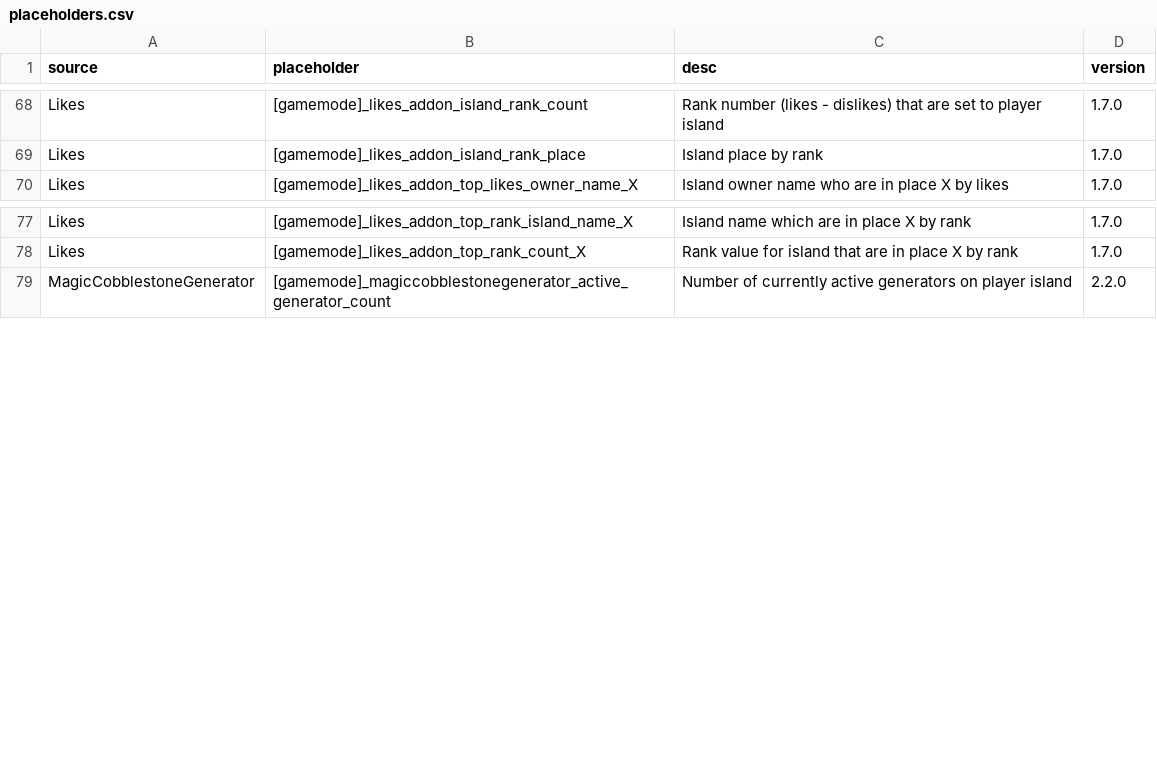
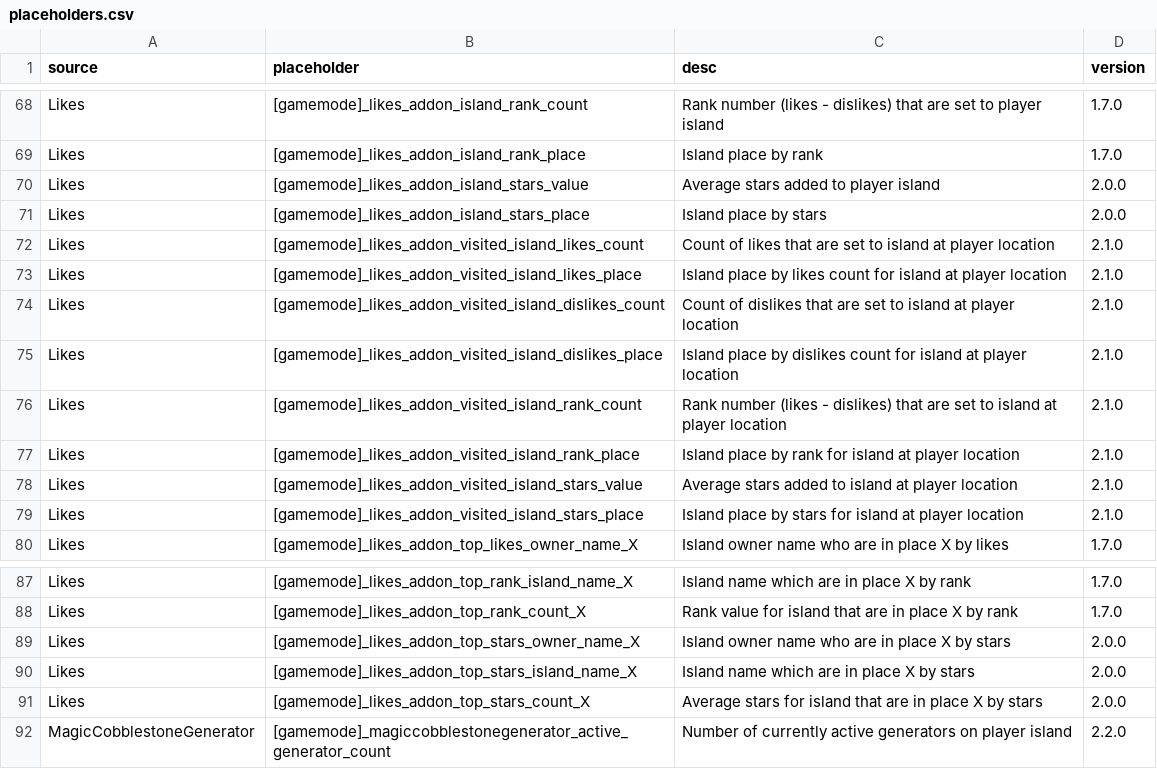
Before and after one commit to BentoBoxWorld/docs, a CSV file: data/placeholders.csv, drawn as a sheet; only a part is shown, gaps mark what is left out.

Commit message:
Populate with missing Likes addon placeholders.

```diff
--- a/data/placeholders.csv
+++ b/data/placeholders.csv
@@ -69,2 +69,12 @@ Likes,[gamemode]_likes_addon_island_rank_count,Rank number (likes - dislikes) th
 Likes,[gamemode]_likes_addon_island_rank_place,Island place by rank,1.7.0
+Likes,[gamemode]_likes_addon_island_stars_value,Average stars added to player island,2.0.0
+Likes,[gamemode]_likes_addon_island_stars_place,Island place by stars,2.0.0
+Likes,[gamemode]_likes_addon_visited_island_likes_count,Count of likes that are set to island at player location,2.1.0
+Likes,[gamemode]_likes_addon_visited_island_likes_place,Island place by likes count for island at player location,2.1.0
+Likes,[gamemode]_likes_addon_visited_island_dislikes_count,Count of dislikes that are set to island at player location,2.1.0
+Likes,[gamemode]_likes_addon_visited_island_dislikes_place,Island place by dislikes count for island at player location,2.1.0
+Likes,[gamemode]_likes_addon_visited_island_rank_count,Rank number (likes - dislikes) that are set to island at player location,2.1.0
+Likes,[gamemode]_likes_addon_visited_island_rank_place,Island place by rank for island at player location,2.1.0
+Likes,[gamemode]_likes_addon_visited_island_stars_value,Average stars added to island at player location,2.1.0
+Likes,[gamemode]_likes_addon_visited_island_stars_place,Island place by stars for island at player location,2.1.0
 Likes,[gamemode]_likes_addon_top_likes_owner_name_X,Island owner name who are in place X by likes,1.7.0
@@ -78,2 +88,5 @@ Likes,[gamemode]_likes_addon_top_rank_island_name_X,Island name which are in pla
 Likes,[gamemode]_likes_addon_top_rank_count_X,Rank value for island that are in place X by rank,1.7.0
+Likes,[gamemode]_likes_addon_top_stars_owner_name_X,Island owner name who are in place X by stars,2.0.0
+Likes,[gamemode]_likes_addon_top_stars_island_name_X,Island name which are in place X by stars,2.0.0
+Likes,[gamemode]_likes_addon_top_stars_count_X,Average stars for island that are in place X by stars,2.0.0
 MagicCobblestoneGenerator,[gamemode]_magiccobblestonegenerator_active_generator_count,Number of currently active generators on player island,2.2.0
```
